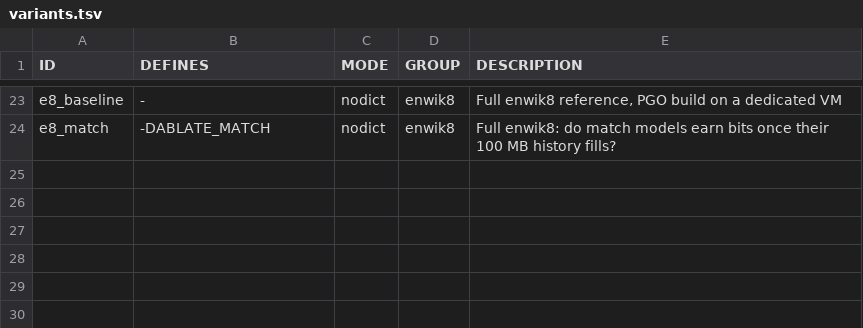
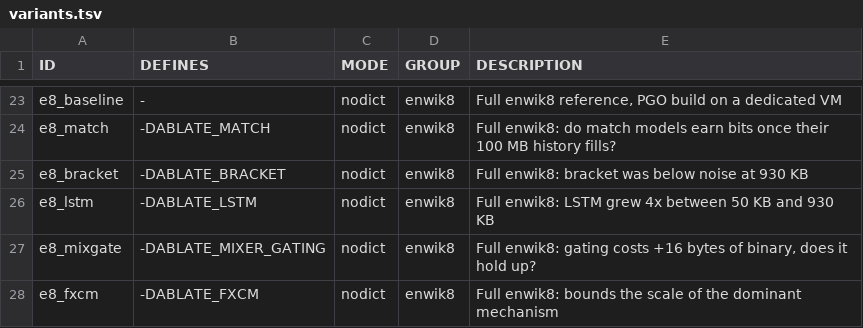
Before and after one commit to kosiakk/fx-cmix, a TSV file: experiments/ablation/variants.tsv, drawn as a sheet; only a part is shown, gaps mark what is left out.

```diff
--- a/experiments/ablation/variants.tsv
+++ b/experiments/ablation/variants.tsv
@@ -24 +24,5 @@ e8_baseline	-	nodict	enwik8	Full enwik8 reference, PGO build on a dedicated VM
 e8_match	-DABLATE_MATCH	nodict	enwik8	Full enwik8: do match models earn bits once their 100 MB history fills?
+e8_bracket	-DABLATE_BRACKET	nodict	enwik8	Full enwik8: bracket was below noise at 930 KB
+e8_lstm	-DABLATE_LSTM	nodict	enwik8	Full enwik8: LSTM grew 4x between 50 KB and 930 KB
+e8_mixgate	-DABLATE_MIXER_GATING	nodict	enwik8	Full enwik8: gating costs +16 bytes of binary, does it hold up?
+e8_fxcm	-DABLATE_FXCM	nodict	enwik8	Full enwik8: bounds the scale of the dominant mechanism
```
Also changed, not shown: 2 other files.
